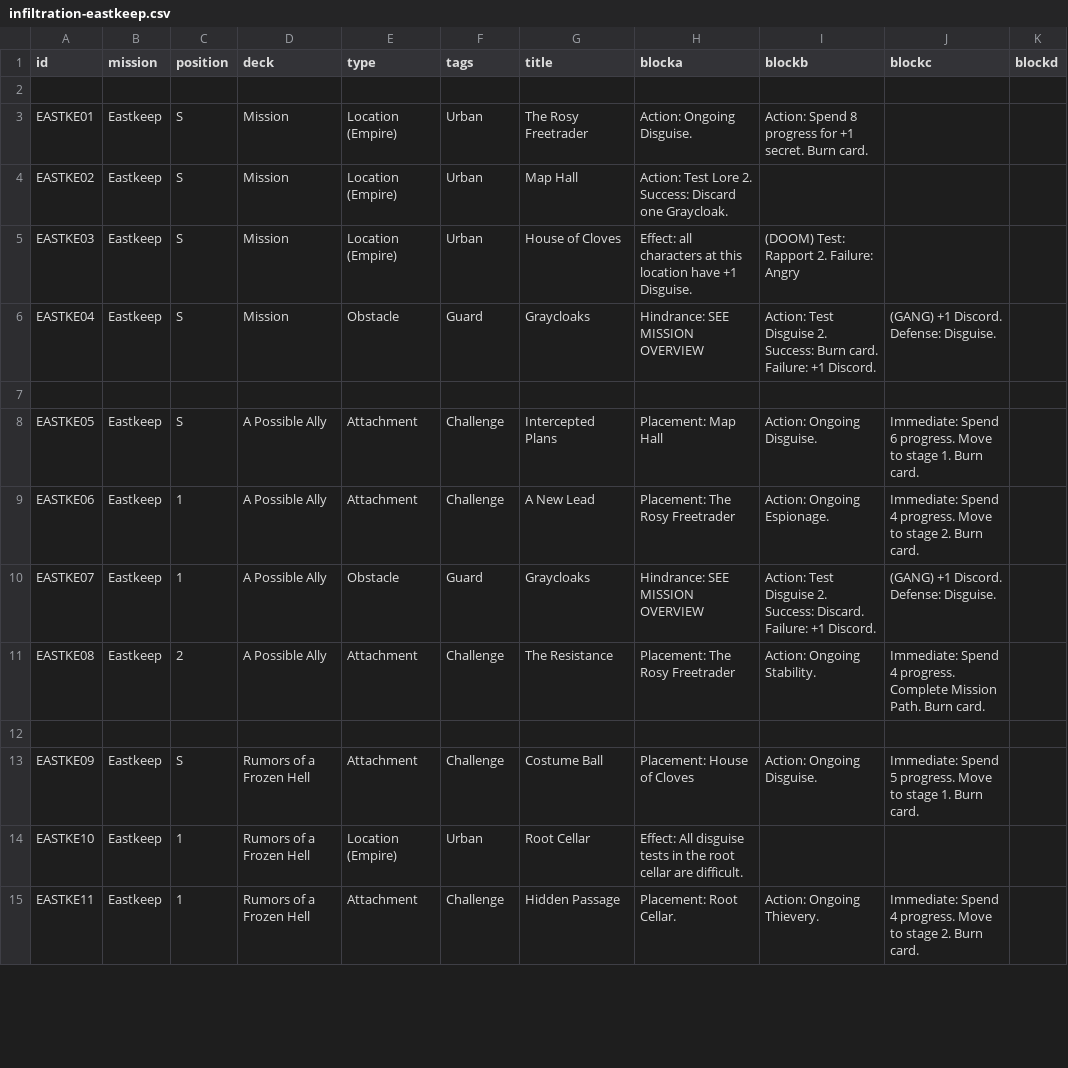
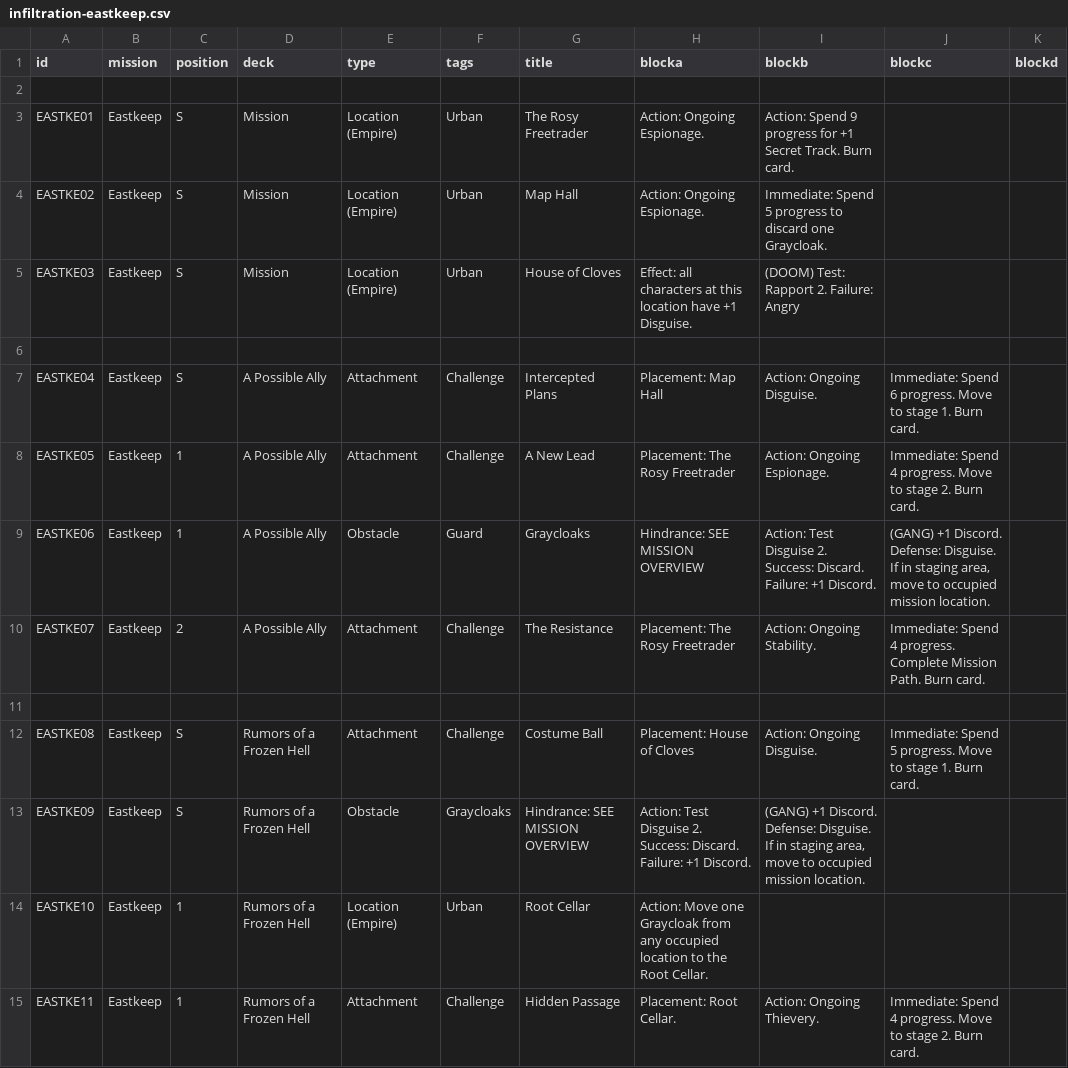
Before and after one commit to ziapeltagames/six-winters, a CSV file: csv/infiltration-eastkeep.csv, drawn as a sheet; only a part is shown; the diff covers the shown part only.

Commit message:
made tweaks for obstacle movement and better encounters

```diff
--- a/csv/infiltration-eastkeep.csv
+++ b/csv/infiltration-eastkeep.csv
@@ -2,14 +2,14 @@ id,mission,position,deck,type,tags,title,blocka,blockb,blockc,blockd
 
-EASTKE01,"Eastkeep",S,"Mission","Location (Empire)","Urban","The Rosy Freetrader","Action: Ongoing Disguise.","Action: Spend 8 progress for +1 secret. Burn card.",,
-EASTKE02,"Eastkeep",S,"Mission","Location (Empire)","Urban","Map Hall","Action: Test Lore 2. Success: Discard one Graycloak.",,,
+EASTKE01,"Eastkeep",S,"Mission","Location (Empire)","Urban","The Rosy Freetrader","Action: Ongoing Espionage.","Action: Spend 9 progress for +1 Secret Track. Burn card.",,
+EASTKE02,"Eastkeep",S,"Mission","Location (Empire)","Urban","Map Hall","Action: Ongoing Espionage.","Immediate: Spend 5 progress to discard one Graycloak.",,
 EASTKE03,"Eastkeep",S,"Mission","Location (Empire)","Urban","House of Cloves","Effect: all characters at this location have +1 Disguise.","(DOOM) Test: Rapport 2. Failure: Angry",,
-EASTKE04,"Eastkeep",S,"Mission","Obstacle","Guard","Graycloaks","Hindrance: SEE MISSION OVERVIEW","Action: Test Disguise 2. Success: Burn card. Failure: +1 Discord.","(GANG) +1 Discord. Defense: Disguise.",
 
-EASTKE05,"Eastkeep",S,"A Possible Ally","Attachment","Challenge","Intercepted Plans","Placement: Map Hall","Action: Ongoing Disguise.","Immediate: Spend 6 progress. Move to stage 1. Burn card.",
-EASTKE06,"Eastkeep",1,"A Possible Ally","Attachment","Challenge","A New Lead","Placement: The Rosy Freetrader","Action: Ongoing Espionage.","Immediate: Spend 4 progress. Move to stage 2. Burn card.",
-EASTKE07,"Eastkeep",1,"A Possible Ally","Obstacle","Guard","Graycloaks","Hindrance: SEE MISSION OVERVIEW","Action: Test Disguise 2. Success: Discard. Failure: +1 Discord.","(GANG) +1 Discord. Defense: Disguise.",
-EASTKE08,"Eastkeep",2,"A Possible Ally","Attachment","Challenge","The Resistance","Placement: The Rosy Freetrader","Action: Ongoing Stability.","Immediate: Spend 4 progress. Complete Mission Path. Burn card.",
+EASTKE04,"Eastkeep",S,"A Possible Ally","Attachment","Challenge","Intercepted Plans","Placement: Map Hall","Action: Ongoing Disguise.","Immediate: Spend 6 progress. Move to stage 1. Burn card.",
+EASTKE05,"Eastkeep",1,"A Possible Ally","Attachment","Challenge","A New Lead","Placement: The Rosy Freetrader","Action: Ongoing Espionage.","Immediate: Spend 4 progress. Move to stage 2. Burn card.",
+EASTKE06,"Eastkeep",1,"A Possible Ally","Obstacle","Guard","Graycloaks","Hindrance: SEE MISSION OVERVIEW","Action: Test Disguise 2. Success: Discard. Failure: +1 Discord.","(GANG) +1 Discord. Defense: Disguise. If in staging area, move to occupied mission location.",
+EASTKE07,"Eastkeep",2,"A Possible Ally","Attachment","Challenge","The Resistance","Placement: The Rosy Freetrader","Action: Ongoing Stability.","Immediate: Spend 4 progress. Complete Mission Path. Burn card.",
 
-EASTKE09,"Eastkeep",S,"Rumors of a Frozen Hell","Attachment","Challenge","Costume Ball","Placement: House of Cloves","Action: Ongoing Disguise.","Immediate: Spend 5 progress. Move to stage 1. Burn card.",
-EASTKE10,"Eastkeep",1,"Rumors of a Frozen Hell","Location (Empire)","Urban","Root Cellar","Effect: All disguise tests in the root cellar are difficult.",,
+EASTKE08,"Eastkeep",S,"Rumors of a Frozen Hell","Attachment","Challenge","Costume Ball","Placement: House of Cloves","Action: Ongoing Disguise.","Immediate: Spend 5 progress. Move to stage 1. Burn card.",
+EASTKE09,"Eastkeep",S,"Rumors of a Frozen Hell","Obstacle","Graycloaks","Hindrance: SEE MISSION OVERVIEW","Action: Test Disguise 2. Success: Discard. Failure: +1 Discord.","(GANG) +1 Discord. Defense: Disguise. If in staging area, move to occupied mission location.",
+EASTKE10,"Eastkeep",1,"Rumors of a Frozen Hell","Location (Empire)","Urban","Root Cellar","Action: Move one Graycloak from any occupied location to the Root Cellar.",,
 EASTKE11,"Eastkeep",1,"Rumors of a Frozen Hell","Attachment","Challenge","Hidden Passage","Placement: Root Cellar.","Action: Ongoing Thievery.","Immediate: Spend 4 progress. Move to stage 2. Burn card.",
```
Also changed, not shown: 17 edited cells elsewhere in this file, csv/alliance-sunriders.csv, csv/exploration-north-oaks.csv, 4 other files.
